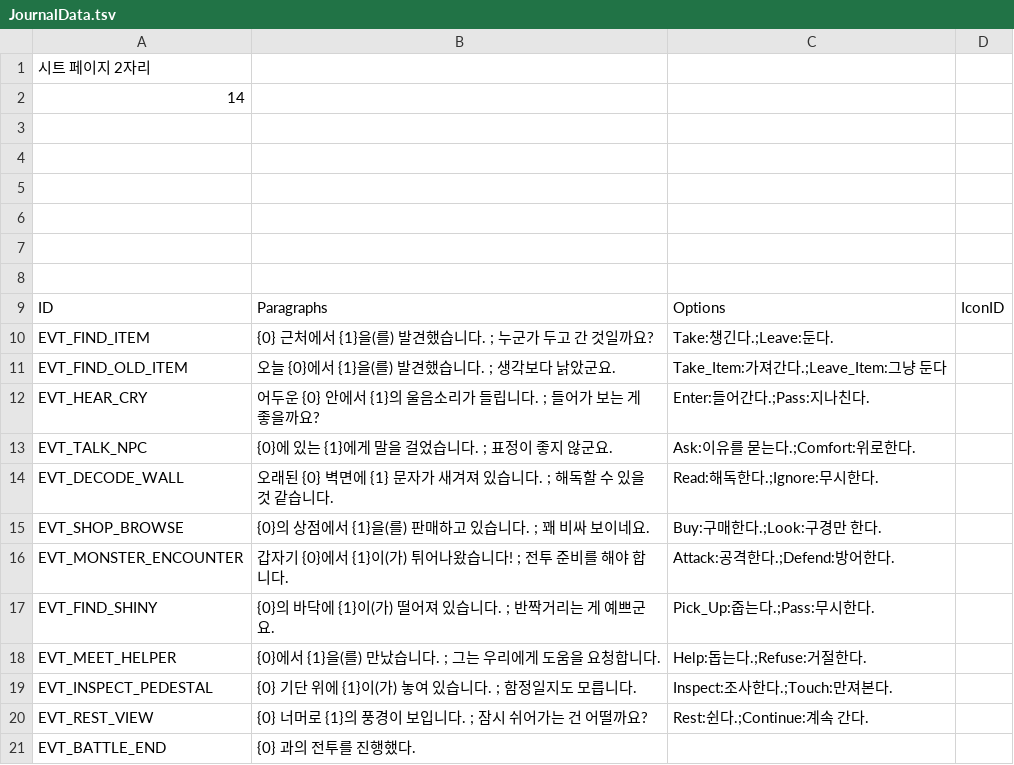
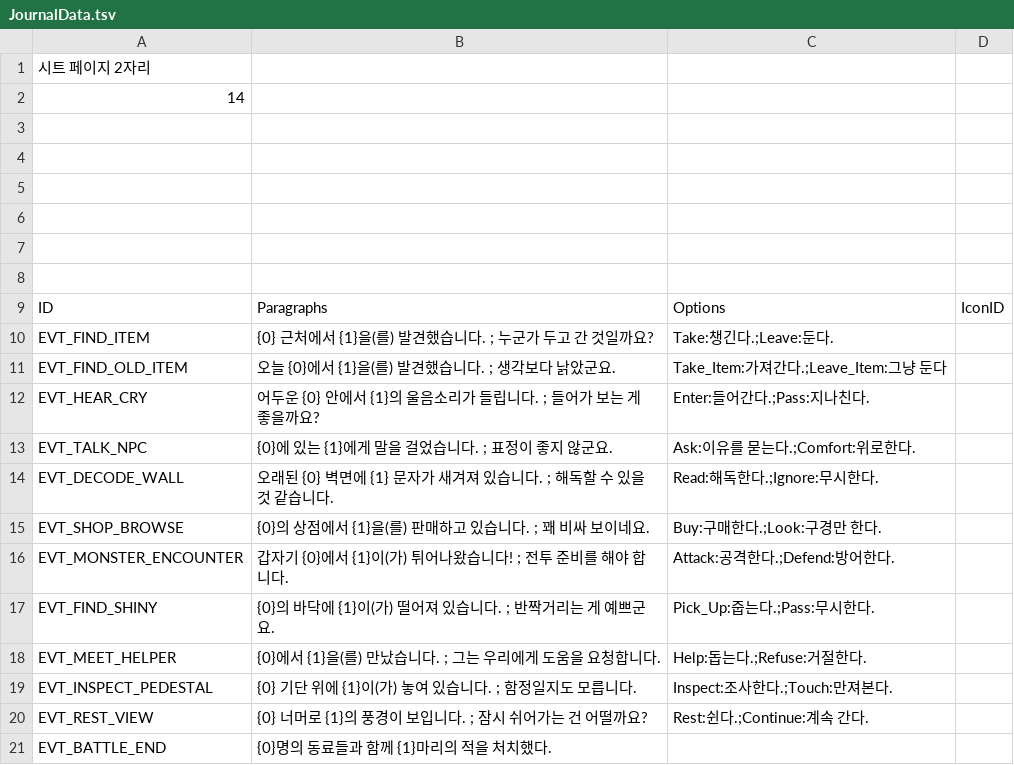
Before and after one commit to Dost-Released-Project/Bond, a TSV file: Assets/Data/TSV/JournalData.tsv, drawn as a sheet.

```diff
--- a/Assets/Data/TSV/JournalData.tsv
+++ b/Assets/Data/TSV/JournalData.tsv
@@ -20,2 +20,2 @@ EVT_INSPECT_PEDESTAL	{0} 기단 위에 {1}이(가) 놓여 있습니다. ; 함정
 EVT_REST_VIEW	{0} 너머로 {1}의 풍경이 보입니다. ; 잠시 쉬어가는 건 어떨까요?	Rest:쉰다.;Continue:계속 간다.	
-EVT_BATTLE_END	{0} 과의 전투를 진행했다.		
+EVT_BATTLE_END	{0}명의 동료들과 함께 {1}마리의 적을 처치했다.		
```
Also changed, not shown: 24 other files.
